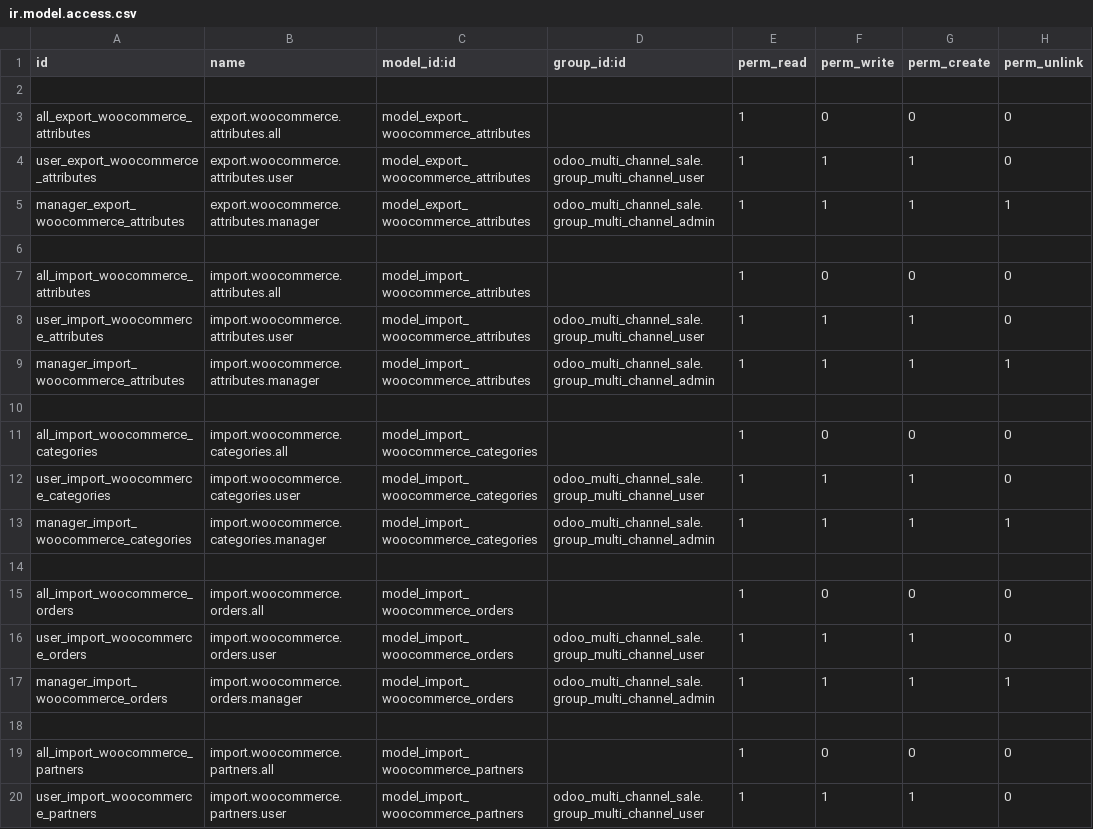
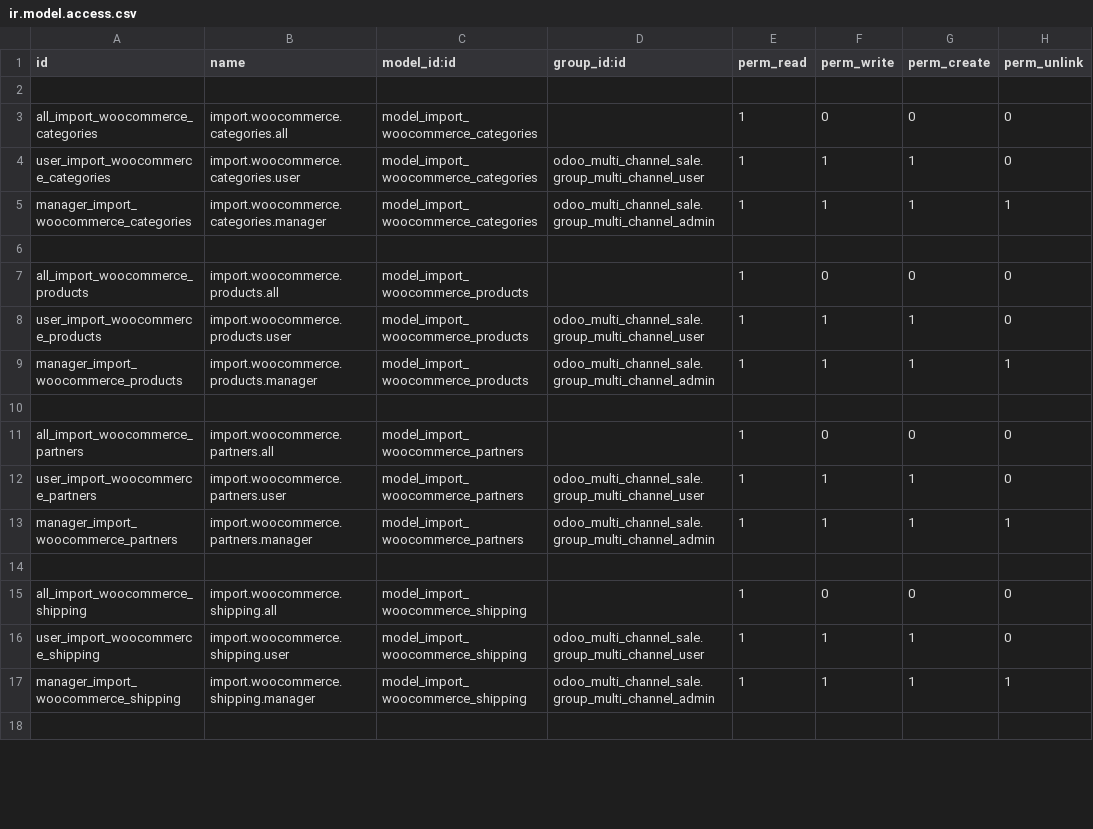
Before and after one commit to delegalog/odoo, a CSV file: woocommerce_odoo_connector/security/ir.model.access.csv, drawn as a sheet; only a part is shown; the shorter side is filled out with more unchanged rows; the diff covers the shown part only.

```diff
--- a/woocommerce_odoo_connector/security/ir.model.access.csv
+++ b/woocommerce_odoo_connector/security/ir.model.access.csv
@@ -2,10 +2,2 @@ id,name,model_id:id,group_id:id,perm_read,perm_write,perm_create,perm_unlink
 
-all_export_woocommerce_attributes,export.woocommerce.attributes.all,model_export_woocommerce_attributes,,1,0,0,0
-user_export_woocommerce_attributes,export.woocommerce.attributes.user,model_export_woocommerce_attributes,odoo_multi_channel_sale.group_multi_channel_user,1,1,1,0
-manager_export_woocommerce_attributes,export.woocommerce.attributes.manager,model_export_woocommerce_attributes,odoo_multi_channel_sale.group_multi_channel_admin,1,1,1,1
-
-all_import_woocommerce_attributes,import.woocommerce.attributes.all,model_import_woocommerce_attributes,,1,0,0,0
-user_import_woocommerce_attributes,import.woocommerce.attributes.user,model_import_woocommerce_attributes,odoo_multi_channel_sale.group_multi_channel_user,1,1,1,0
-manager_import_woocommerce_attributes,import.woocommerce.attributes.manager,model_import_woocommerce_attributes,odoo_multi_channel_sale.group_multi_channel_admin,1,1,1,1
-
 all_import_woocommerce_categories,import.woocommerce.categories.all,model_import_woocommerce_categories,,1,0,0,0
@@ -14,5 +6,5 @@ manager_import_woocommerce_categories,import.woocommerce.categories.manager,mode
 
-all_import_woocommerce_orders,import.woocommerce.orders.all,model_import_woocommerce_orders,,1,0,0,0
-user_import_woocommerce_orders,import.woocommerce.orders.user,model_import_woocommerce_orders,odoo_multi_channel_sale.group_multi_channel_user,1,1,1,0
-manager_import_woocommerce_orders,import.woocommerce.orders.manager,model_import_woocommerce_orders,odoo_multi_channel_sale.group_multi_channel_admin,1,1,1,1
+all_import_woocommerce_products,import.woocommerce.products.all,model_import_woocommerce_products,,1,0,0,0
+user_import_woocommerce_products,import.woocommerce.products.user,model_import_woocommerce_products,odoo_multi_channel_sale.group_multi_channel_user,1,1,1,0
+manager_import_woocommerce_products,import.woocommerce.products.manager,model_import_woocommerce_products,odoo_multi_channel_sale.group_multi_channel_admin,1,1,1,1
 
```
Also changed, not shown: 1 removed row and 9 edited cells elsewhere in this file, 33 other files.
